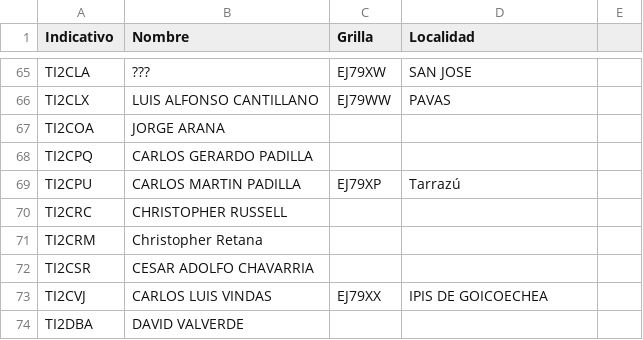
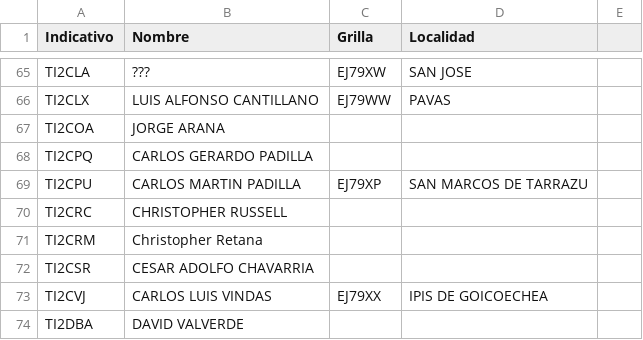
Before and after one commit to ti3wti/revista-matutina, a CSV file: data/radioaficionados.csv, drawn as a sheet; only a part is shown, gaps mark what is left out.

Commit message:
Actualiza grilla/localidad TI2CPU

```diff
--- a/data/radioaficionados.csv
+++ b/data/radioaficionados.csv
@@ -68,3 +68,3 @@ TI2COA,JORGE ARANA,,
 TI2CPQ,CARLOS GERARDO PADILLA,,
-TI2CPU,CARLOS MARTIN PADILLA,EJ79XP,Tarrazú
+TI2CPU,CARLOS MARTIN PADILLA,EJ79XP,SAN MARCOS DE TARRAZU
 TI2CRC,CHRISTOPHER RUSSELL,,
```
